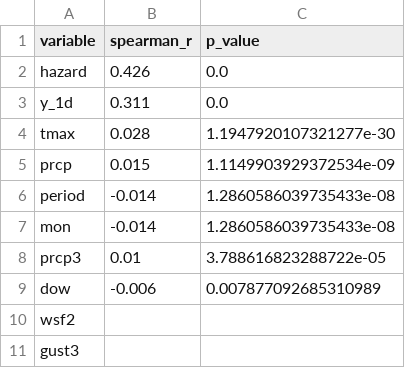
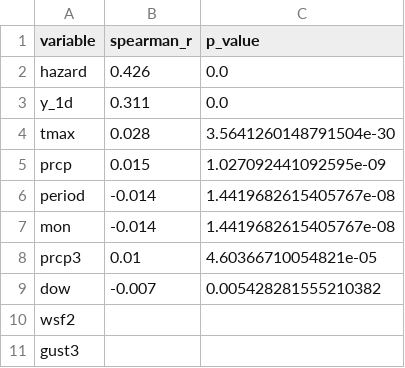
Before and after one commit to nguyenhung020520-png/ADY201m_Group10_SF_UrbanTrees_Project, a CSV file: report/table_rq1b_corr.csv, drawn as a sheet.

```diff
--- a/report/table_rq1b_corr.csv
+++ b/report/table_rq1b_corr.csv
@@ -3,8 +3,8 @@ hazard,0.426,0.0
 y_1d,0.311,0.0
-tmax,0.028,1.1947920107321277e-30
-prcp,0.015,1.1149903929372534e-09
-period,-0.014,1.2860586039735433e-08
-mon,-0.014,1.2860586039735433e-08
-prcp3,0.01,3.788616823288722e-05
-dow,-0.006,0.007877092685310989
+tmax,0.028,3.5641260148791504e-30
+prcp,0.015,1.027092441092595e-09
+period,-0.014,1.4419682615405767e-08
+mon,-0.014,1.4419682615405767e-08
+prcp3,0.01,4.60366710054821e-05
+dow,-0.007,0.005428281555210382
 wsf2,,
```
Also changed, not shown: report/table_describe_numeric.csv, report/table_describe_raw.csv, 36 other files.
